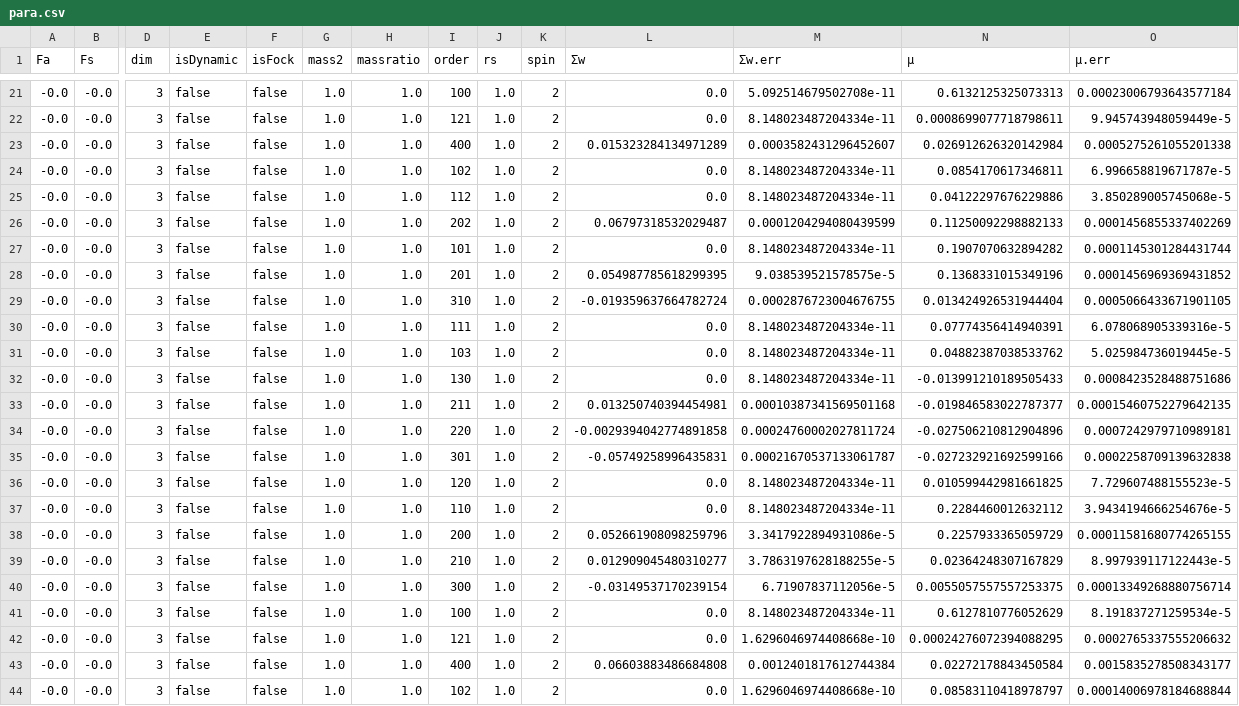
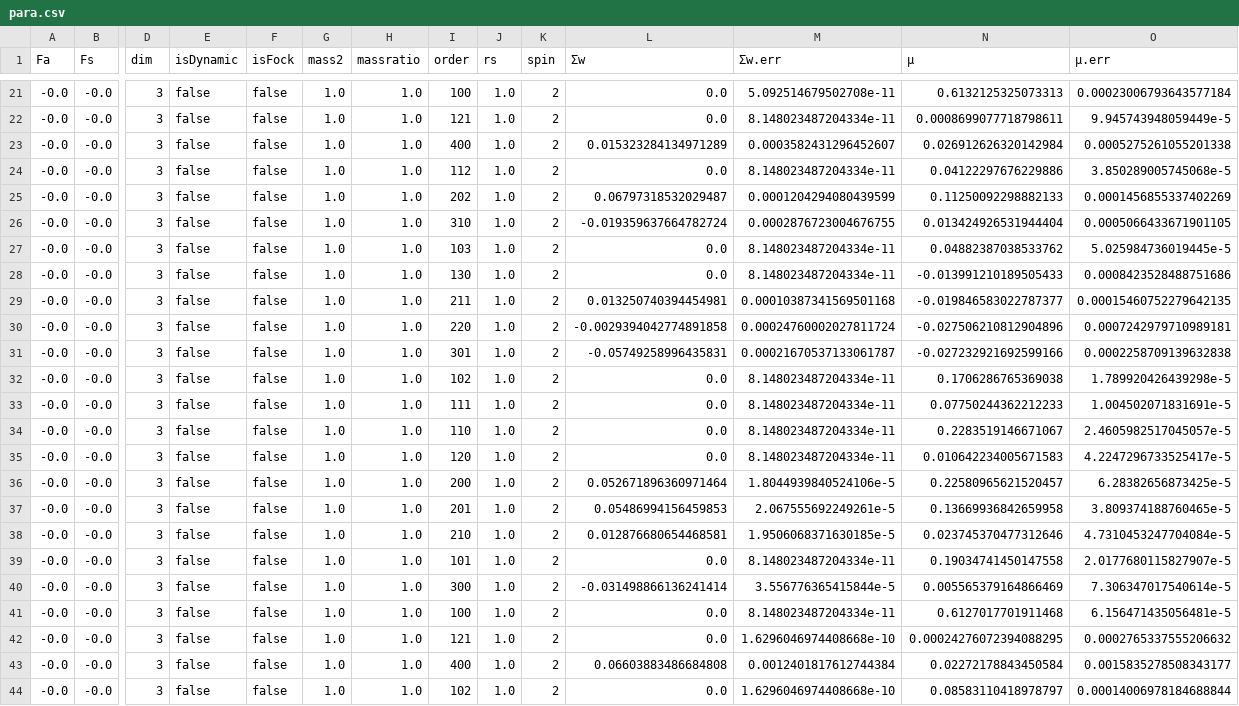
Before and after one commit to dcerkoney/SOSEM.jl, a CSV file: examples/counterterms/para.csv, drawn as a sheet; only a part is shown, gaps mark what is left out; removed rows and columns are numbered as before the commit, all else as after; rows hold the shown columns only; the diff names each change by its address in the sheet, - before the commit and + after, or states it on an @@ line.

Commit message:
Update sigmaCT data
Former-commit-id: 359b06f1fc102c7b7e8d7661cd3f8b7fdc0dd256

```diff
--- a/examples/counterterms/para.csv
+++ b/examples/counterterms/para.csv
-row 24: -0.0 | -0.0 | 3 | false | false | 1.0 | 1.0 | 102 | 1.0 | 2 | 0.0 | 8.148023487204334e-11 | 0.0854170617346811 | 6.996658819671787e-5
-row 27: -0.0 | -0.0 | 3 | false | false | 1.0 | 1.0 | 101 | 1.0 | 2 | 0.0 | 8.148023487204334e-11 | 0.1907070632894282 | 0.0001145301284431744
-row 28: -0.0 | -0.0 | 3 | false | false | 1.0 | 1.0 | 201 | 1.0 | 2 | 0.054987785618299395 | 9.038539521578575e-5 | 0.1368331015349196 | 0.0001456969369431852
-row 30: -0.0 | -0.0 | 3 | false | false | 1.0 | 1.0 | 111 | 1.0 | 2 | 0.0 | 8.148023487204334e-11 | 0.07774356414940391 | 6.078068905339316e-5
-I32 (order): 120
+I32 (order): 102
-N32 (μ): 0.010599442981661825
+N32 (μ): 0.1706286765369038
-O32 (μ.err): 7.729607488155523e-5
+O32 (μ.err): 1.789920426439298e-5
+row 33: -0.0 | -0.0 | 3 | false | false | 1.0 | 1.0 | 111 | 1.0 | 2 | 0.0 | 8.148023487204334e-11 | 0.07750244362212233 | 1.004502071831691e-5
-N34 (μ): 0.2284460012632112
+N34 (μ): 0.2283519146671067
-O34 (μ.err): 3.9434194666254676e-5
+O34 (μ.err): 2.4605982517045057e-5
+row 35: -0.0 | -0.0 | 3 | false | false | 1.0 | 1.0 | 120 | 1.0 | 2 | 0.0 | 8.148023487204334e-11 | 0.010642234005671583 | 4.2247296733525417e-5
-L36 (Σw): 0.052661908098259796
+L36 (Σw): 0.052671896360971464
-M36 (Σw.err): 3.3417922894931086e-5
+M36 (Σw.err): 1.8044939840524106e-5
-N36 (μ): 0.2257933365059729
+N36 (μ): 0.22580965621520457
-O36 (μ.err): 0.00011581680774265155
+O36 (μ.err): 6.28382656873425e-5
+row 37: -0.0 | -0.0 | 3 | false | false | 1.0 | 1.0 | 201 | 1.0 | 2 | 0.05486994156459853 | 2.067555692249261e-5 | 0.13669936842659958 | 3.809374188760465e-5
-L38 (Σw): 0.012909045480310277
+L38 (Σw): 0.012876680654468581
-M38 (Σw.err): 3.7863197628188255e-5
+M38 (Σw.err): 1.9506068371630185e-5
-N38 (μ): 0.02364248307167829
+N38 (μ): 0.023745370477312646
-O38 (μ.err): 8.997939117122443e-5
+O38 (μ.err): 4.7310453247704084e-5
+row 39: -0.0 | -0.0 | 3 | false | false | 1.0 | 1.0 | 101 | 1.0 | 2 | 0.0 | 8.148023487204334e-11 | 0.19034741450147558 | 2.0177680115827907e-5
-L40 (Σw): -0.03149537170239154
+L40 (Σw): -0.031498866136241414
-M40 (Σw.err): 6.71907837112056e-5
+M40 (Σw.err): 3.556776365415844e-5
-N40 (μ): 0.0055057557557253375
+N40 (μ): 0.005565379164866469
-O40 (μ.err): 0.00013349268880756714
+O40 (μ.err): 7.306347017540614e-5
-N41 (μ): 0.6127810776052629
+N41 (μ): 0.6127017701911468
-O41 (μ.err): 8.191837271259534e-5
+O41 (μ.err): 6.156471435056481e-5
```
Also changed, not shown: 5 other files.
